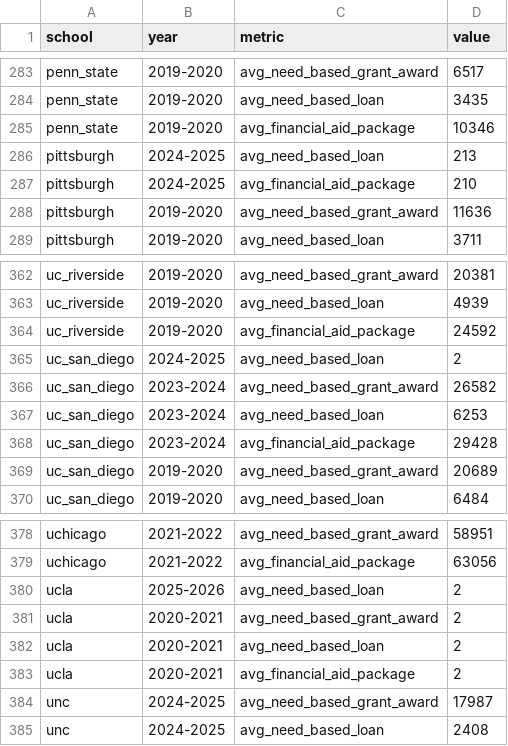
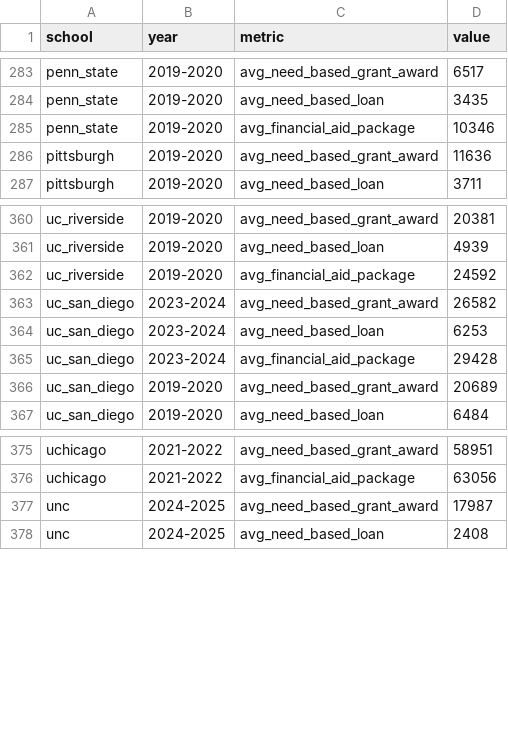
Before and after one commit to mzrascoff/cds-open, a CSV file: master/financial_aid_master.csv, drawn as a sheet; only a part is shown, gaps mark what is left out.

```diff
--- a/master/financial_aid_master.csv
+++ b/master/financial_aid_master.csv
@@ -285,4 +285,2 @@ penn_state,2019-2020,avg_need_based_loan,3435
 penn_state,2019-2020,avg_financial_aid_package,10346
-pittsburgh,2024-2025,avg_need_based_loan,213
-pittsburgh,2024-2025,avg_financial_aid_package,210
 pittsburgh,2019-2020,avg_need_based_grant_award,11636
@@ -364,3 +362,2 @@ uc_riverside,2019-2020,avg_need_based_loan,4939
 uc_riverside,2019-2020,avg_financial_aid_package,24592
-uc_san_diego,2024-2025,avg_need_based_loan,2
 uc_san_diego,2023-2024,avg_need_based_grant_award,26582
@@ -379,6 +376,2 @@ uchicago,2021-2022,avg_need_based_grant_award,58951
 uchicago,2021-2022,avg_financial_aid_package,63056
-ucla,2025-2026,avg_need_based_loan,2
-ucla,2020-2021,avg_need_based_grant_award,2
-ucla,2020-2021,avg_need_based_loan,2
-ucla,2020-2021,avg_financial_aid_package,2
 unc,2024-2025,avg_need_based_grant_award,17987
```
Also changed, not shown: schools/uc_san_diego/data/csv/financial_aid_summary.csv, 2 other files.
